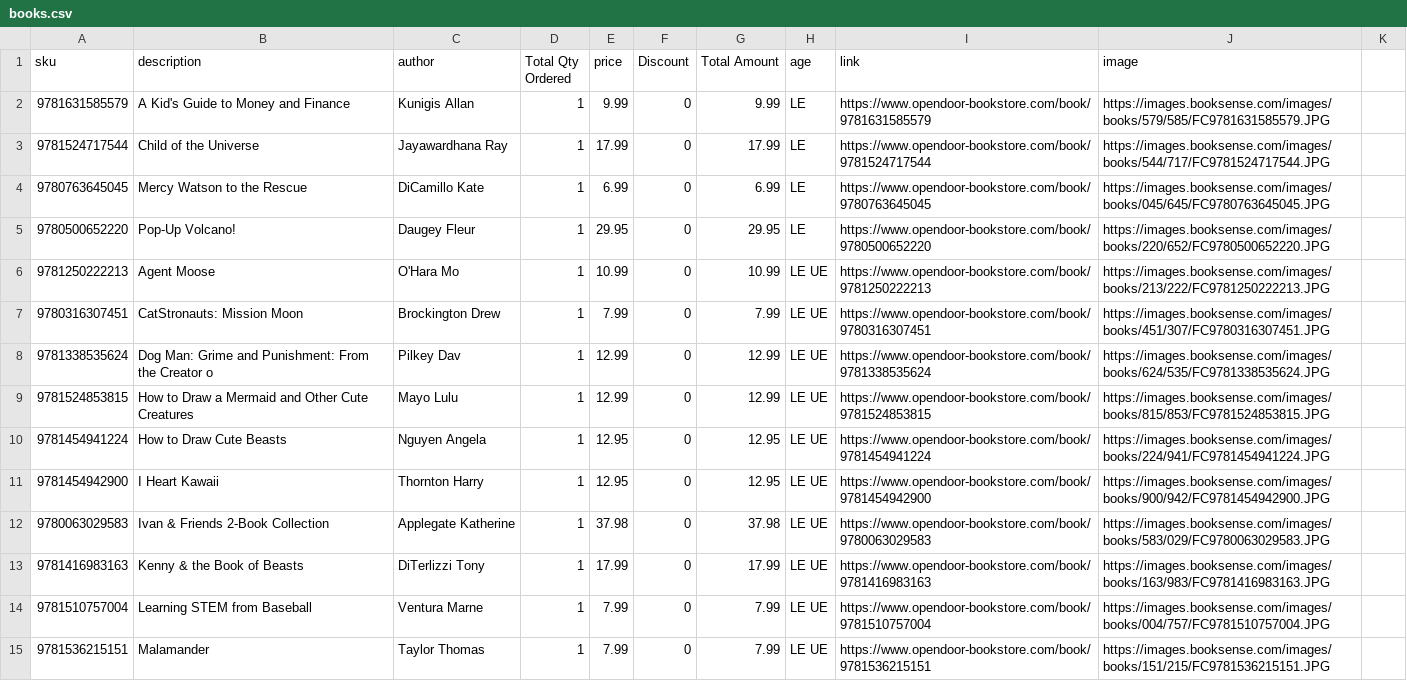
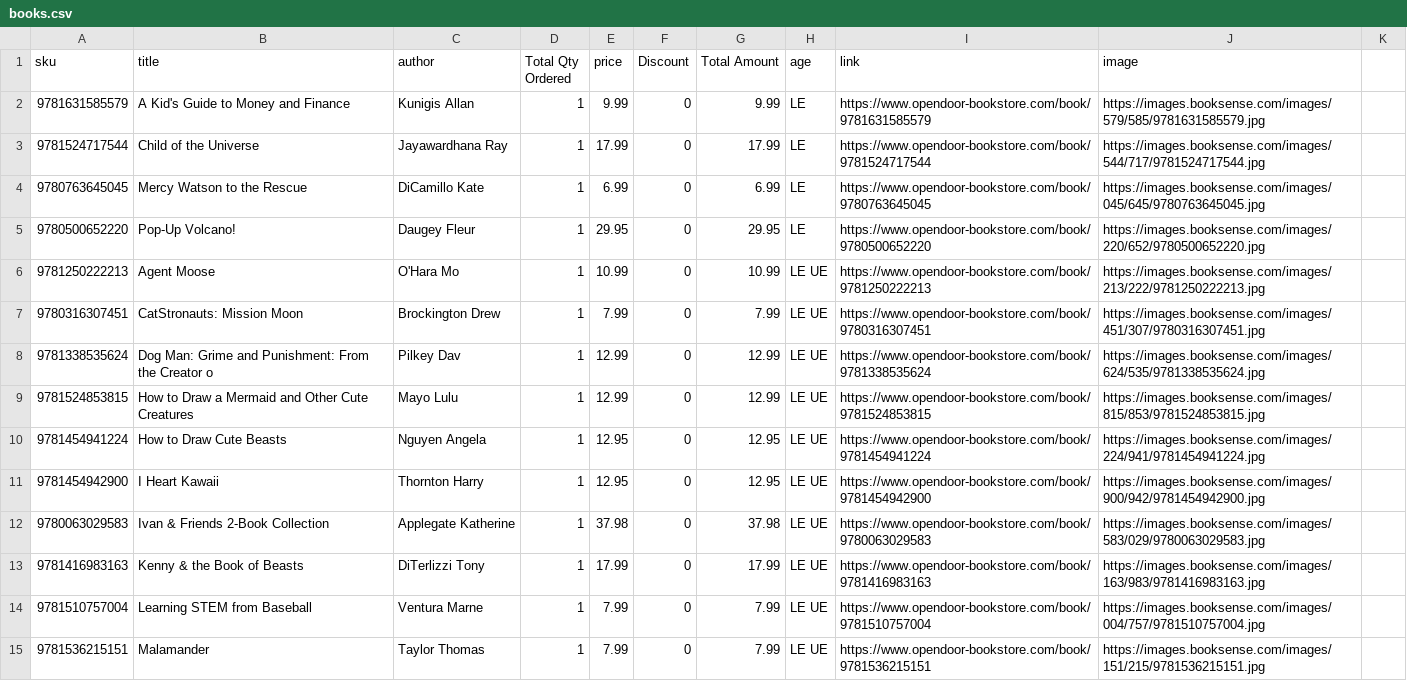
Before and after one commit to esteinborn/whmsbookfair, a CSV file: _data/books.csv, drawn as a sheet; only a part is shown; the diff covers the shown part only.

Commit message:
list books by category plus big images

```diff
--- a/_data/books.csv
+++ b/_data/books.csv
@@ -1,15 +1,15 @@
-sku,description,author,Total Qty Ordered,price,Discount,Total Amount,age,link,image,
-9781631585579,A Kid's Guide to Money and Finance,Kunigis  Allan,1,9.99,0,9.99,LE,https://www.opendoor-bookstore.com/book/9781631585579,https://images.booksense.com/images/books/579/585/FC9781631585579.JPG,
-9781524717544,Child of the Universe,Jayawardhana  Ray,1,17.99,0,17.99,LE,https://www.opendoor-bookstore.com/book/9781524717544,https://images.booksense.com/images/books/544/717/FC9781524717544.JPG,
-9780763645045,Mercy Watson to the Rescue,DiCamillo  Kate,1,6.99,0,6.99,LE,https://www.opendoor-bookstore.com/book/9780763645045,https://images.booksense.com/images/books/045/645/FC9780763645045.JPG,
-9780500652220,Pop-Up Volcano!,Daugey  Fleur,1,29.95,0,29.95,LE,https://www.opendoor-bookstore.com/book/9780500652220,https://images.booksense.com/images/books/220/652/FC9780500652220.JPG,
-9781250222213,Agent Moose,O'Hara  Mo,1,10.99,0,10.99,LE UE,https://www.opendoor-bookstore.com/book/9781250222213,https://images.booksense.com/images/books/213/222/FC9781250222213.JPG,
-9780316307451,CatStronauts: Mission Moon,Brockington  Drew,1,7.99,0,7.99,LE UE,https://www.opendoor-bookstore.com/book/9780316307451,https://images.booksense.com/images/books/451/307/FC9780316307451.JPG,
-9781338535624,Dog Man: Grime and Punishment: From the Creator o,Pilkey  Dav,1,12.99,0,12.99,LE UE,https://www.opendoor-bookstore.com/book/9781338535624,https://images.booksense.com/images/books/624/535/FC9781338535624.JPG,
-9781524853815,How to Draw a Mermaid and Other Cute Creatures,Mayo  Lulu,1,12.99,0,12.99,LE UE,https://www.opendoor-bookstore.com/book/9781524853815,https://images.booksense.com/images/books/815/853/FC9781524853815.JPG,
-9781454941224,How to Draw Cute Beasts,Nguyen  Angela,1,12.95,0,12.95,LE UE,https://www.opendoor-bookstore.com/book/9781454941224,https://images.booksense.com/images/books/224/941/FC9781454941224.JPG,
-9781454942900,I Heart Kawaii,Thornton  Harry,1,12.95,0,12.95,LE UE,https://www.opendoor-bookstore.com/book/9781454942900,https://images.booksense.com/images/books/900/942/FC9781454942900.JPG,
-9780063029583,Ivan & Friends 2-Book Collection,Applegate  Katherine,1,37.98,0,37.98,LE UE,https://www.opendoor-bookstore.com/book/9780063029583,https://images.booksense.com/images/books/583/029/FC9780063029583.JPG,
-9781416983163,Kenny & the Book of Beasts,DiTerlizzi  Tony,1,17.99,0,17.99,LE UE,https://www.opendoor-bookstore.com/book/9781416983163,https://images.booksense.com/images/books/163/983/FC9781416983163.JPG,
-9781510757004,Learning STEM from Baseball,Ventura  Marne,1,7.99,0,7.99,LE UE,https://www.opendoor-bookstore.com/book/9781510757004,https://images.booksense.com/images/books/004/757/FC9781510757004.JPG,
-9781536215151,Malamander,Taylor  Thomas,1,7.99,0,7.99,LE UE,https://www.opendoor-bookstore.com/book/9781536215151,https://images.booksense.com/images/books/151/215/FC9781536215151.JPG,
+sku,title,author,Total Qty Ordered,price,Discount,Total Amount,age,link,image,
+9781631585579,A Kid's Guide to Money and Finance,Kunigis  Allan,1,9.99,0,9.99,LE,https://www.opendoor-bookstore.com/book/9781631585579,https://images.booksense.com/images/579/585/9781631585579.jpg,
+9781524717544,Child of the Universe,Jayawardhana  Ray,1,17.99,0,17.99,LE,https://www.opendoor-bookstore.com/book/9781524717544,https://images.booksense.com/images/544/717/9781524717544.jpg,
+9780763645045,Mercy Watson to the Rescue,DiCamillo  Kate,1,6.99,0,6.99,LE,https://www.opendoor-bookstore.com/book/9780763645045,https://images.booksense.com/images/045/645/9780763645045.jpg,
+9780500652220,Pop-Up Volcano!,Daugey  Fleur,1,29.95,0,29.95,LE,https://www.opendoor-bookstore.com/book/9780500652220,https://images.booksense.com/images/220/652/9780500652220.jpg,
+9781250222213,Agent Moose,O'Hara  Mo,1,10.99,0,10.99,LE UE,https://www.opendoor-bookstore.com/book/9781250222213,https://images.booksense.com/images/213/222/9781250222213.jpg,
+9780316307451,CatStronauts: Mission Moon,Brockington  Drew,1,7.99,0,7.99,LE UE,https://www.opendoor-bookstore.com/book/9780316307451,https://images.booksense.com/images/451/307/9780316307451.jpg,
+9781338535624,Dog Man: Grime and Punishment: From the Creator o,Pilkey  Dav,1,12.99,0,12.99,LE UE,https://www.opendoor-bookstore.com/book/9781338535624,https://images.booksense.com/images/624/535/9781338535624.jpg,
+9781524853815,How to Draw a Mermaid and Other Cute Creatures,Mayo  Lulu,1,12.99,0,12.99,LE UE,https://www.opendoor-bookstore.com/book/9781524853815,https://images.booksense.com/images/815/853/9781524853815.jpg,
+9781454941224,How to Draw Cute Beasts,Nguyen  Angela,1,12.95,0,12.95,LE UE,https://www.opendoor-bookstore.com/book/9781454941224,https://images.booksense.com/images/224/941/9781454941224.jpg,
+9781454942900,I Heart Kawaii,Thornton  Harry,1,12.95,0,12.95,LE UE,https://www.opendoor-bookstore.com/book/9781454942900,https://images.booksense.com/images/900/942/9781454942900.jpg,
+9780063029583,Ivan & Friends 2-Book Collection,Applegate  Katherine,1,37.98,0,37.98,LE UE,https://www.opendoor-bookstore.com/book/9780063029583,https://images.booksense.com/images/583/029/9780063029583.jpg,
+9781416983163,Kenny & the Book of Beasts,DiTerlizzi  Tony,1,17.99,0,17.99,LE UE,https://www.opendoor-bookstore.com/book/9781416983163,https://images.booksense.com/images/163/983/9781416983163.jpg,
+9781510757004,Learning STEM from Baseball,Ventura  Marne,1,7.99,0,7.99,LE UE,https://www.opendoor-bookstore.com/book/9781510757004,https://images.booksense.com/images/004/757/9781510757004.jpg,
+9781536215151,Malamander,Taylor  Thomas,1,7.99,0,7.99,LE UE,https://www.opendoor-bookstore.com/book/9781536215151,https://images.booksense.com/images/151/215/9781536215151.jpg,
```
Also changed, not shown: 52 edited cells elsewhere in this file, 2 other files.
